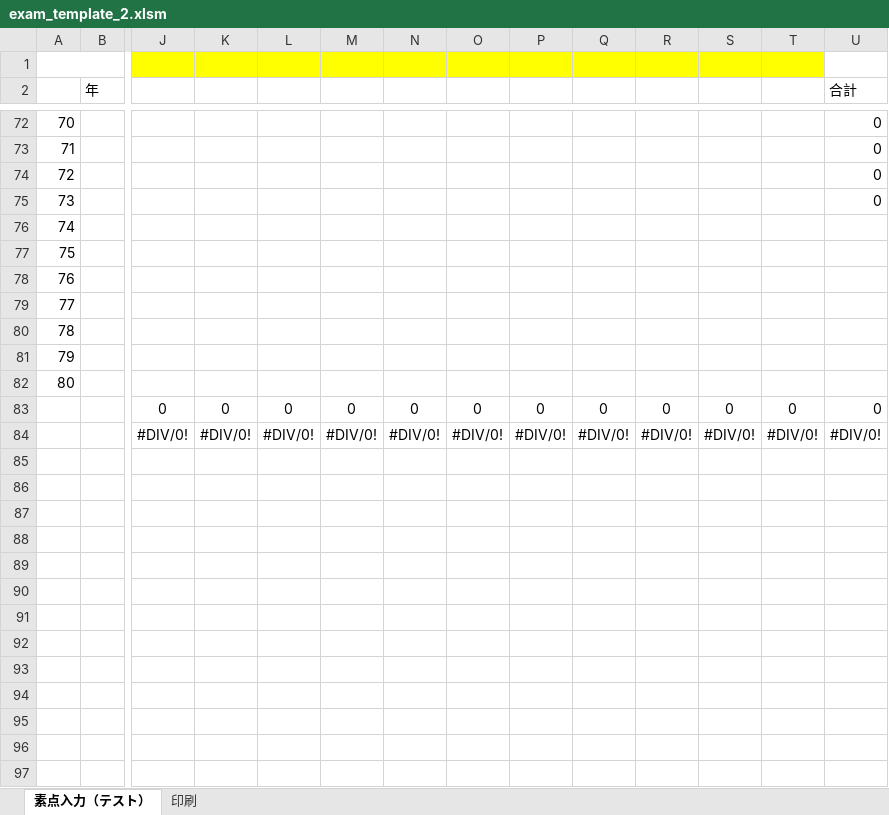
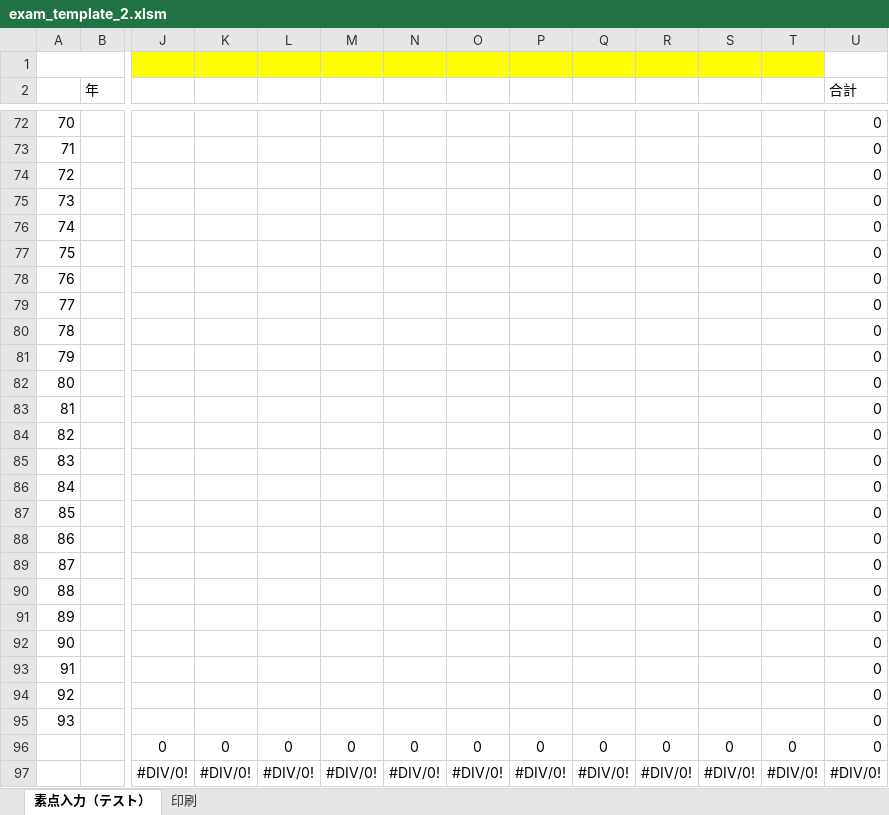
Before and after one commit to carlosvitoriasonge-a11y/student-app-backend, an Excel workbook: templates/exam_template_2.xlsm, sheet 素点入力（テスト）, drawn as a sheet; only a part is shown, gaps mark what is left out; values as stored, in another font and other column widths than the file's, no borders; conditional formats not drawn; rows hold the shown columns only; the diff names each change by its address in the sheet, - before the commit and + after, or states it on an @@ line.

```diff
--- a/templates/exam_template_2.xlsm (sheet 素点入力（テスト）)
+++ b/templates/exam_template_2.xlsm (sheet 素点入力（テスト）)
-U76:U82 (合計): (empty)
+U76:U82 (合計): 0
+row 83: 81 |  |  |  |  |  |  |  |  |  |  |  |  | 0
+row 84: 82 |  |  |  |  |  |  |  |  |  |  |  |  | 0
+row 85: 83 |  |  |  |  |  |  |  |  |  |  |  |  | 0
+row 86: 84 |  |  |  |  |  |  |  |  |  |  |  |  | 0
+row 87: 85 |  |  |  |  |  |  |  |  |  |  |  |  | 0
+row 88: 86 |  |  |  |  |  |  |  |  |  |  |  |  | 0
+row 89: 87 |  |  |  |  |  |  |  |  |  |  |  |  | 0
+row 90: 88 |  |  |  |  |  |  |  |  |  |  |  |  | 0
+row 91: 89 |  |  |  |  |  |  |  |  |  |  |  |  | 0
+row 92: 90 |  |  |  |  |  |  |  |  |  |  |  |  | 0
+row 93: 91 |  |  |  |  |  |  |  |  |  |  |  |  | 0
+row 94: 92 |  |  |  |  |  |  |  |  |  |  |  |  | 0
+row 95: 93 |  |  |  |  |  |  |  |  |  |  |  |  | 0
```
Also changed, not shown: sheet 印刷, formulas that keep their value, templates/exam_template_1.xlsm, templates/exam_template_3.xlsm, 1 other file.
